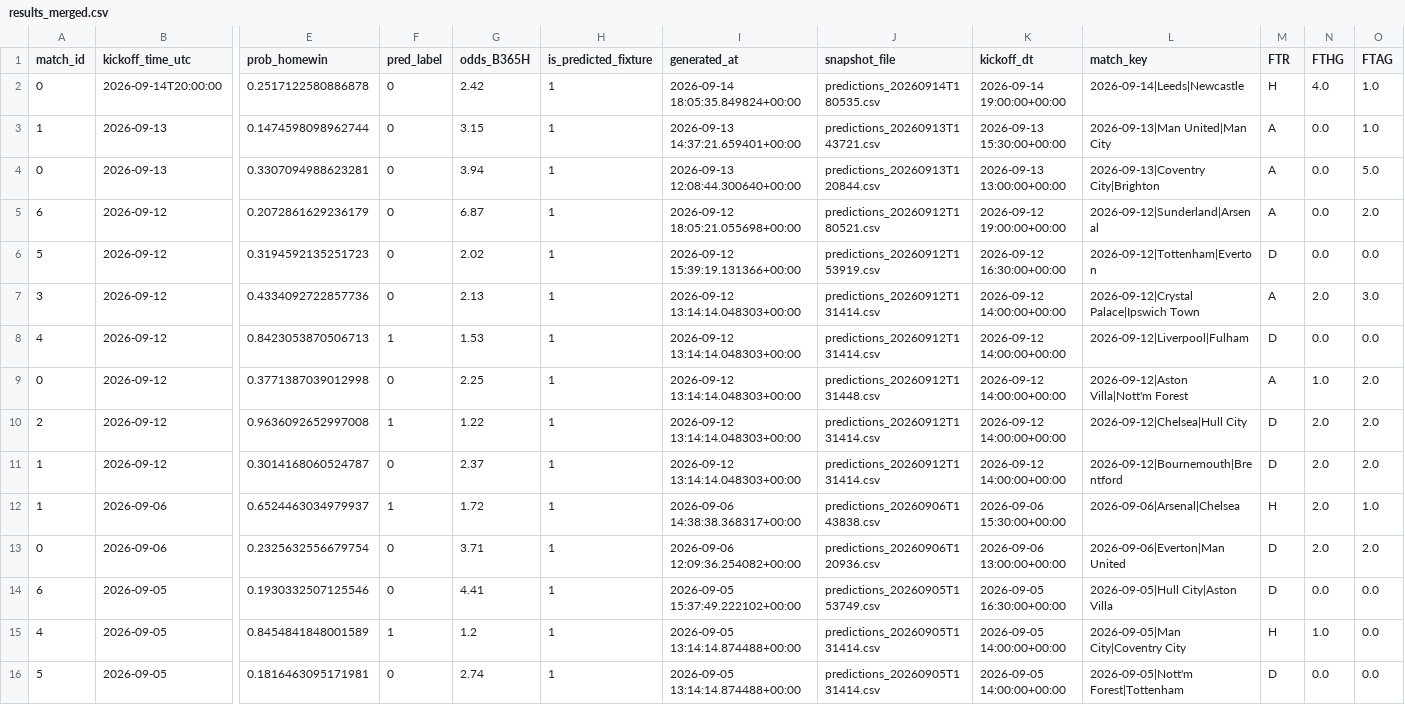
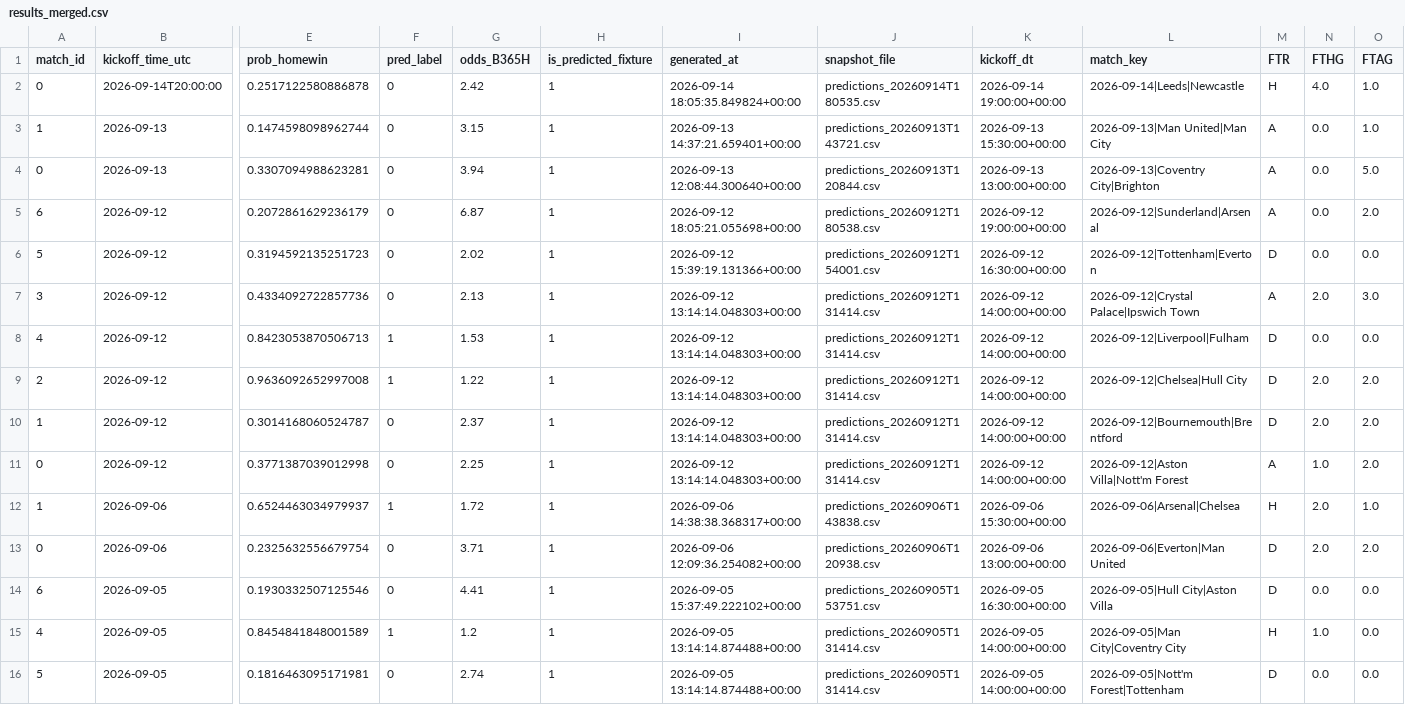
Before and after one commit to Shab00/Over-Under2.5Goals, a CSV file: data/processed/results_merged.csv, drawn as a sheet; only a part is shown, gaps mark what is left out; removed rows and columns are numbered as before the commit, all else as after; rows hold the shown columns only; the diff covers the shown part only; the diff names each change by its address in the sheet, - before the commit and + after, or states it on an @@ line.

```diff
--- a/data/processed/results_merged.csv
+++ b/data/processed/results_merged.csv
-J5 (snapshot_file): predictions_20260912T180521.csv
+J5 (snapshot_file): predictions_20260912T180538.csv
-J6 (snapshot_file): predictions_20260912T153919.csv
+J6 (snapshot_file): predictions_20260912T154001.csv
-row 9: 0 | 2026-09-12 | 0.3771387039012998 | 0 | 2.25 | 1 | 2026-09-12 13:14:14.048303+00:00 | predictions_20260912T131448.csv | 2026-09-12 14:00:00+00:00 | 2026-09-12|Aston Villa|Nott'm Forest | A | 1.0 | 2.0
+row 11: 0 | 2026-09-12 | 0.3771387039012998 | 0 | 2.25 | 1 | 2026-09-12 13:14:14.048303+00:00 | predictions_20260912T131414.csv | 2026-09-12 14:00:00+00:00 | 2026-09-12|Aston Villa|Nott'm Forest | A | 1.0 | 2.0
-J13 (snapshot_file): predictions_20260906T120936.csv
+J13 (snapshot_file): predictions_20260906T120938.csv
-J14 (snapshot_file): predictions_20260905T153749.csv
+J14 (snapshot_file): predictions_20260905T153751.csv
```
Also changed, not shown: 1 added row, 1 removed row, 1 moved row and 4 edited cells elsewhere in this file, 7 other files.
